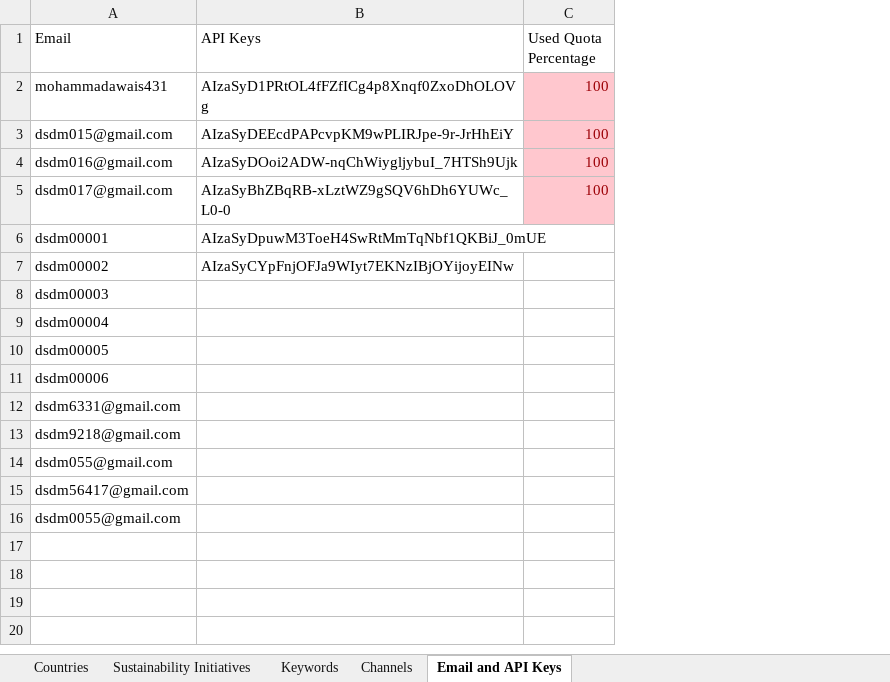
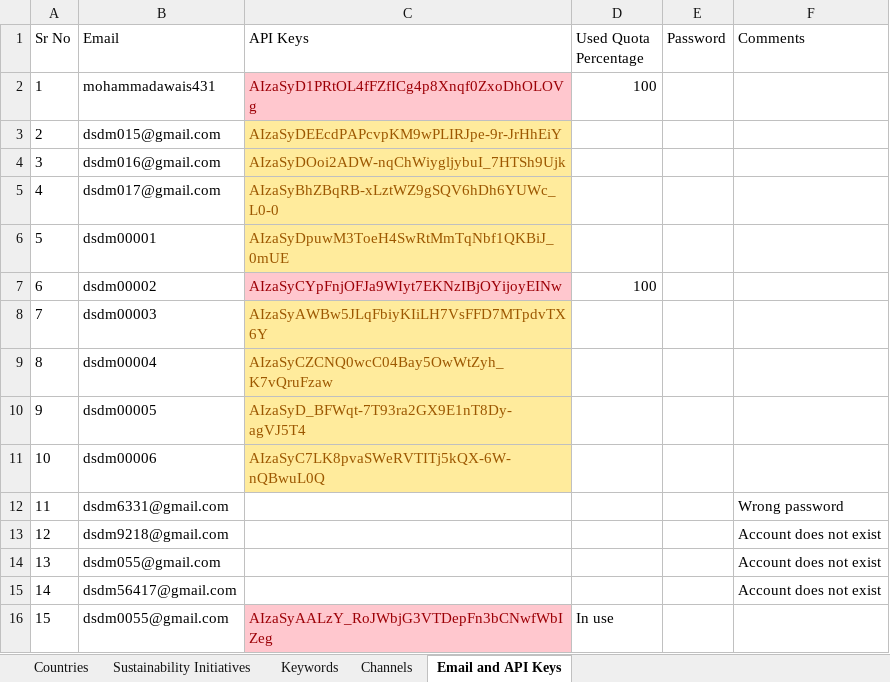
Before and after one commit to awais-de/dsdm, an Excel workbook: countries.xlsx, sheet Email and API Keys, drawn as a sheet; values as stored, in another font and other column widths than the file's, no borders; conditional formats not drawn; addresses are those after the commit; the diff names each change by its address in the sheet, - before the commit and + after, or states it on an @@ line.

```diff
--- a/countries.xlsx (sheet Email and API Keys)
+++ b/countries.xlsx (sheet Email and API Keys)
+column A (Sr No), rows 2-16: 1 | 2 | 3 | 4 | 5 | 6 | 7 | 8 | 9 | 10 | 11 | 12 | 13 | 14 | 15
+column E (Password), empty
+column F (Comments), rows 12-15: Wrong password | Account does not exist | Account does not exist | Account does not exist
@@ C2 fill: none → #FFC7CE, text colour: black → #9C0006 @@
-D2:D5 fill: #FFC7CE
+D2:D5 fill: none
-D2 text colour: #9C0006
+D2 text colour: black
@@ C3:C6 fill: none → #FFEB9C, text colour: black → #9C5700 @@
-D3:D5 (Used Quota Percentage): 100
+D3:D5 (Used Quota Percentage): (empty)
@@ C7 fill: none → #FFC7CE, text colour: black → #9C0006 @@
-D7 (Used Quota Percentage): (empty)
+D7 (Used Quota Percentage): 100
-C8 (API Keys): (empty)
+C8 (API Keys): AIzaSyAWBw5JLqFbiyKIiLH7VsFFD7MTpdvTX6Y
-C8:C11 fill: none
+C8:C11 fill: #FFEB9C
-C9 (API Keys): (empty)
+C9 (API Keys): AIzaSyCZCNQ0wcC04Bay5OwWtZyh_K7vQruFzaw
-C10 (API Keys): (empty)
+C10 (API Keys): AIzaSyD_BFWqt-7T93ra2GX9E1nT8Dy-agVJ5T4
-C11 (API Keys): (empty)
+C11 (API Keys): AIzaSyC7LK8pvaSWeRVTITj5kQX-6W-nQBwuL0Q
-C16 (API Keys): (empty)
+C16 (API Keys): AIzaSyAALzY_RoJWbjG3VTDepFn3bCNwfWbIZeg
-C16 fill: none
+C16 fill: #FFC7CE
-D16 (Used Quota Percentage): (empty)
+D16 (Used Quota Percentage): In use
```
Also changed, not shown: sheet Channels, 2 other files.
